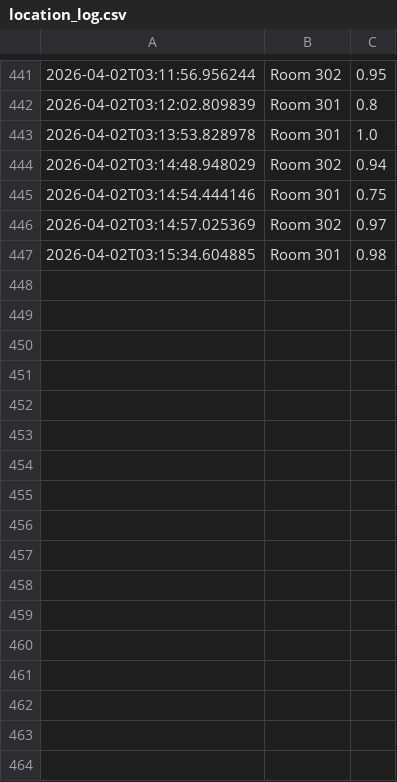
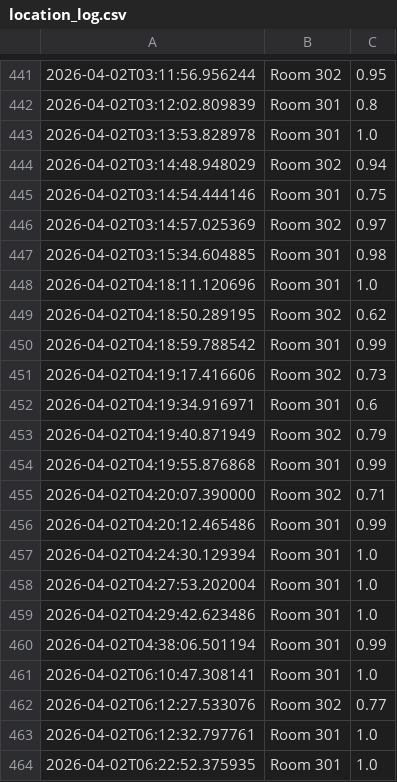
Before and after one commit to Saucyyy8/elder-care, a CSV file: ml_backend/location_log.csv, drawn as a sheet; only a part is shown, gaps mark what is left out.

Commit message:
feat: remove fall detection, add activity reminder and Room 302 auto SOS alarm

```diff
--- a/ml_backend/location_log.csv
+++ b/ml_backend/location_log.csv
@@ -447 +447,18 @@
 2026-04-02T03:15:34.604885,Room 301,0.98
+2026-04-02T04:18:11.120696,Room 301,1.0
+2026-04-02T04:18:50.289195,Room 302,0.62
+2026-04-02T04:18:59.788542,Room 301,0.99
+2026-04-02T04:19:17.416606,Room 302,0.73
+2026-04-02T04:19:34.916971,Room 301,0.6
+2026-04-02T04:19:40.871949,Room 302,0.79
+2026-04-02T04:19:55.876868,Room 301,0.99
+2026-04-02T04:20:07.390000,Room 302,0.71
+2026-04-02T04:20:12.465486,Room 301,0.99
+2026-04-02T04:24:30.129394,Room 301,1.0
+2026-04-02T04:27:53.202004,Room 301,1.0
+2026-04-02T04:29:42.623486,Room 301,1.0
+2026-04-02T04:38:06.501194,Room 301,0.99
+2026-04-02T06:10:47.308141,Room 301,1.0
+2026-04-02T06:12:27.533076,Room 302,0.77
+2026-04-02T06:12:32.797761,Room 301,1.0
+2026-04-02T06:22:52.375935,Room 301,1.0
```
Also changed, not shown: 9 other files.
